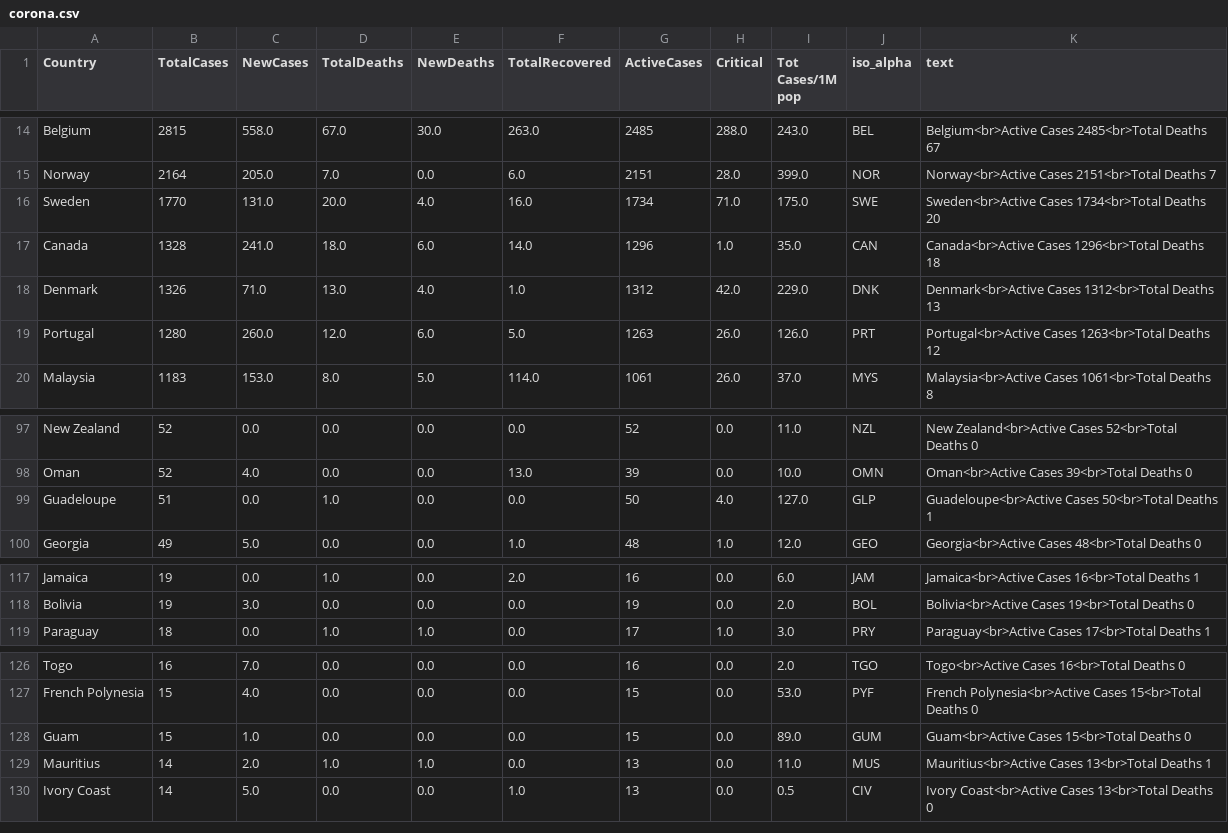
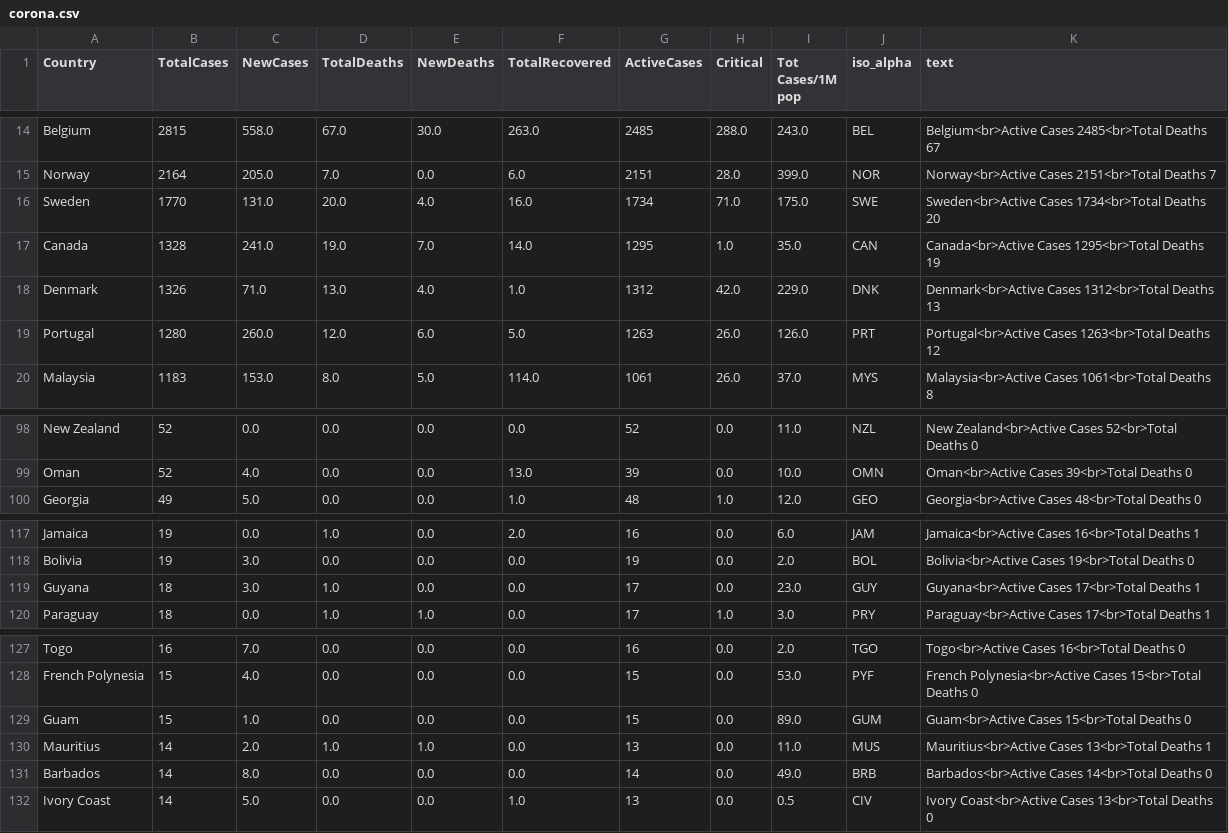
Before and after one commit to amtam0/coronavirus-world-map, a CSV file: static/data/corona.csv, drawn as a sheet; only a part is shown, gaps mark what is left out; the diff covers the shown part only.

```diff
--- a/static/data/corona.csv
+++ b/static/data/corona.csv
@@ -16,3 +16,3 @@ Norway,2164,205.0,7.0,0.0,6.0,2151,28.0,399.0,NOR,Norway<br>Active Cases 2151<br
 Sweden,1770,131.0,20.0,4.0,16.0,1734,71.0,175.0,SWE,Sweden<br>Active Cases 1734<br>Total Deaths 20
-Canada,1328,241.0,18.0,6.0,14.0,1296,1.0,35.0,CAN,Canada<br>Active Cases 1296<br>Total Deaths 18
+Canada,1328,241.0,19.0,7.0,14.0,1295,1.0,35.0,CAN,Canada<br>Active Cases 1295<br>Total Deaths 19
 Denmark,1326,71.0,13.0,4.0,1.0,1312,42.0,229.0,DNK,Denmark<br>Active Cases 1312<br>Total Deaths 13
@@ -98,3 +99,2 @@ New Zealand,52,0.0,0.0,0.0,0.0,52,0.0,11.0,NZL,New Zealand<br>Active Cases 52<br
 Oman,52,4.0,0.0,0.0,13.0,39,0.0,10.0,OMN,Oman<br>Active Cases 39<br>Total Deaths 0
-Guadeloupe,51,0.0,1.0,0.0,0.0,50,4.0,127.0,GLP,Guadeloupe<br>Active Cases 50<br>Total Deaths 1
 Georgia,49,5.0,0.0,0.0,1.0,48,1.0,12.0,GEO,Georgia<br>Active Cases 48<br>Total Deaths 0
@@ -118,2 +118,3 @@ Jamaica,19,0.0,1.0,0.0,2.0,16,0.0,6.0,JAM,Jamaica<br>Active Cases 16<br>Total De
 Bolivia,19,3.0,0.0,0.0,0.0,19,0.0,2.0,BOL,Bolivia<br>Active Cases 19<br>Total Deaths 0
+Guyana,18,3.0,1.0,0.0,0.0,17,0.0,23.0,GUY,Guyana<br>Active Cases 17<br>Total Deaths 1
 Paraguay,18,0.0,1.0,1.0,0.0,17,1.0,3.0,PRY,Paraguay<br>Active Cases 17<br>Total Deaths 1
@@ -129,2 +130,3 @@ Guam,15,1.0,0.0,0.0,0.0,15,0.0,89.0,GUM,Guam<br>Active Cases 15<br>Total Deaths
 Mauritius,14,2.0,1.0,1.0,0.0,13,0.0,11.0,MUS,Mauritius<br>Active Cases 13<br>Total Deaths 1
+Barbados,14,8.0,0.0,0.0,0.0,14,0.0,49.0,BRB,Barbados<br>Active Cases 14<br>Total Deaths 0
 Ivory Coast,14,5.0,0.0,0.0,1.0,13,0.0,0.5,CIV,Ivory Coast<br>Active Cases 13<br>Total Deaths 0
```
Also changed, not shown: 4 added rows and 5 removed rows elsewhere in this file.
